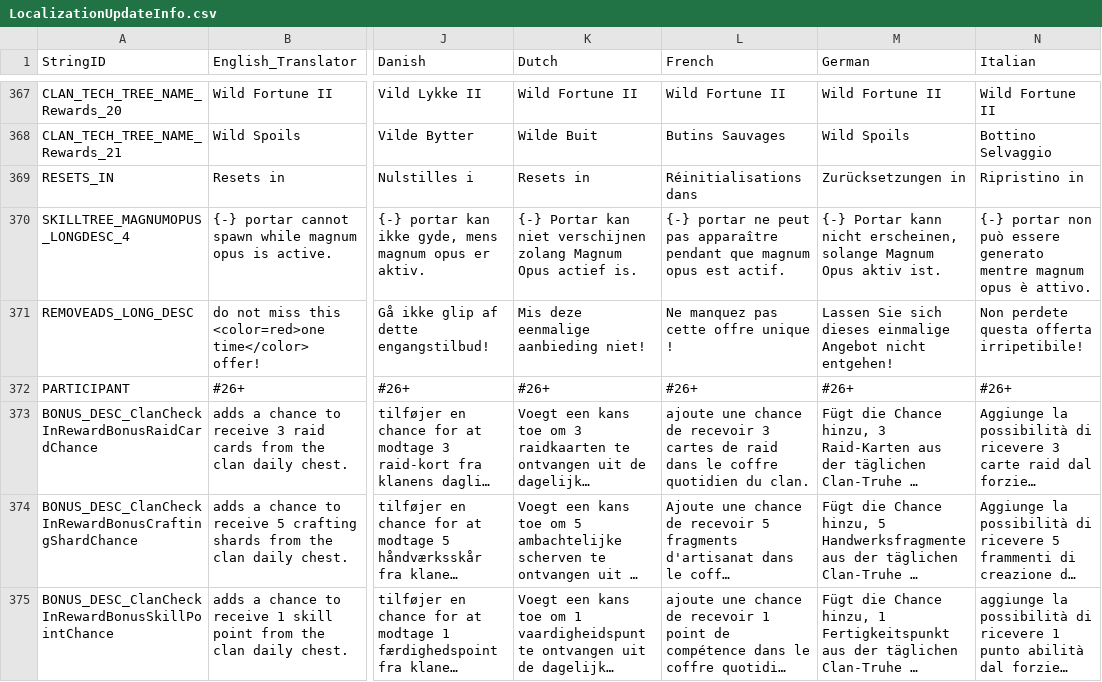
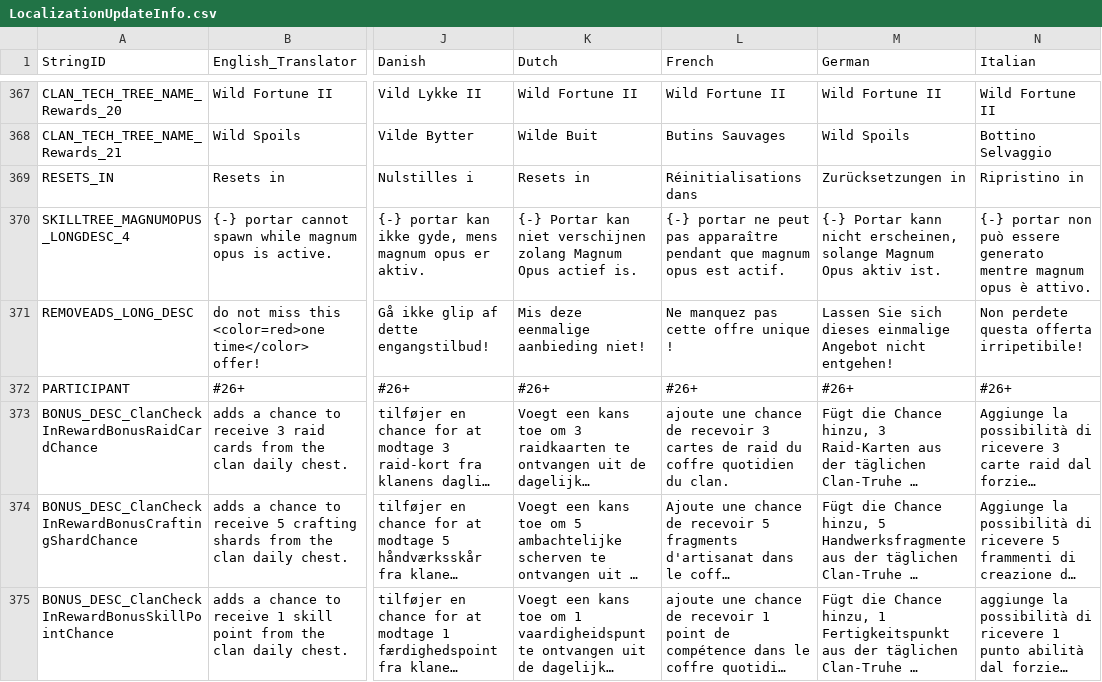
Before and after one commit to rawrzcookie/TT2_CSV, a CSV file: csv/LocalizationUpdateInfo.csv, drawn as a sheet; only a part is shown, gaps mark what is left out; long unchanged cells end in …; the diff covers the shown part only; the diff names each change by its address in the sheet, - before the commit and + after, or states it on an @@ line.

```diff
--- a/csv/LocalizationUpdateInfo.csv
+++ b/csv/LocalizationUpdateInfo.csv
-L373 (French): …de raid dans le coffre quotidien…
+L373 (French): …de raid du coffre quotidien…
```
Also changed, not shown: 5 edited cells elsewhere in this file, csv/AnniversaryTournamentRankRewardInfo.csv.
